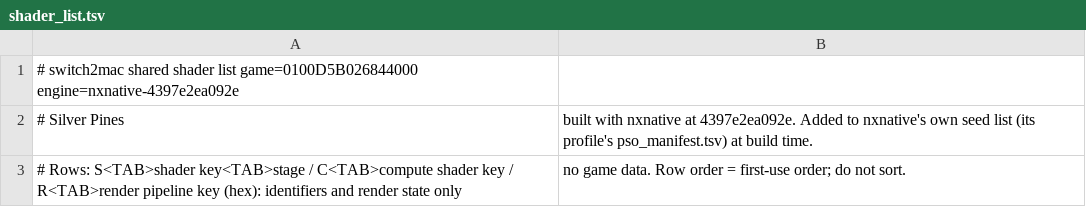
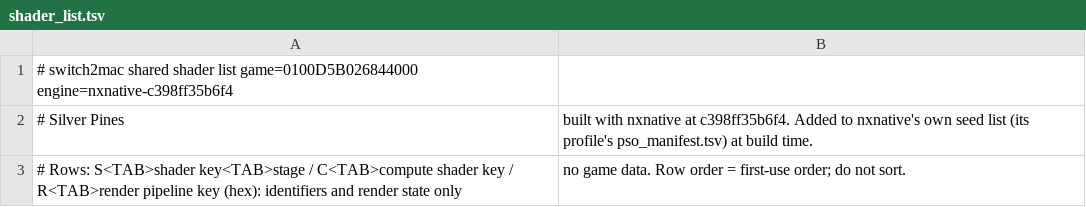
Before and after one commit to IT-Kwj/switch2mac, a TSV file: games/silver-pines/shader_list.tsv, drawn as a sheet.

```diff
--- a/games/silver-pines/shader_list.tsv
+++ b/games/silver-pines/shader_list.tsv
@@ -1,3 +1,3 @@
-# switch2mac shared shader list	game=0100D5B026844000	engine=nxnative-4397e2ea092e
-# Silver Pines, built with nxnative at 4397e2ea092e. Added to nxnative's own seed list (its profile's pso_manifest.tsv) at build time.
+# switch2mac shared shader list	game=0100D5B026844000	engine=nxnative-c398ff35b6f4
+# Silver Pines, built with nxnative at c398ff35b6f4. Added to nxnative's own seed list (its profile's pso_manifest.tsv) at build time.
 # Rows: S<TAB>shader key<TAB>stage / C<TAB>compute shader key / R<TAB>render pipeline key (hex): identifiers and render state only, no game data. Row order = first-use order; do not sort.
```
Also changed, not shown: 2 other files.
